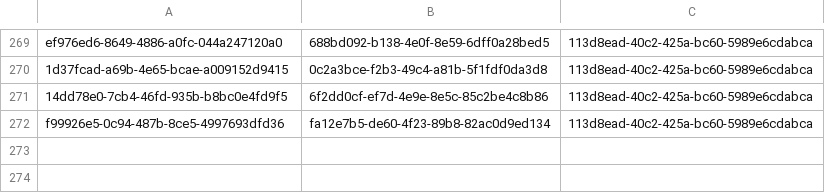
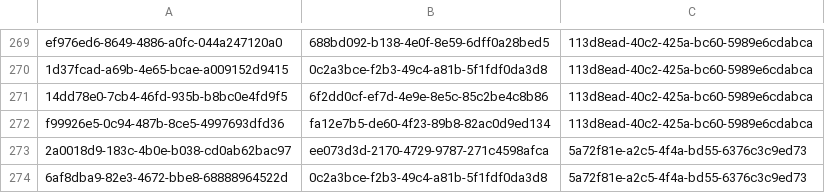
Before and after one commit to balachandhru-hub/main-backend-sila, a CSV file: src/Platform/Identity/Identity.Infrastructure/Migrations/RoleFeatureMapping.csv, drawn as a sheet; only a part is shown, gaps mark what is left out.

Commit message:
commit for updated code

```diff
--- a/src/Platform/Identity/Identity.Infrastructure/Migrations/RoleFeatureMapping.csv
+++ b/src/Platform/Identity/Identity.Infrastructure/Migrations/RoleFeatureMapping.csv
@@ -272 +272,3 @@ ef976ed6-8649-4886-a0fc-044a247120a0,688bd092-b138-4e0f-8e59-6dff0a28bed5,113d8e
 f99926e5-0c94-487b-8ce5-4997693dfd36,fa12e7b5-de60-4f23-89b8-82ac0d9ed134,113d8ead-40c2-425a-bc60-5989e6cdabca
+2a0018d9-183c-4b0e-b038-cd0ab62bac97,ee073d3d-2170-4729-9787-271c4598afca,5a72f81e-a2c5-4f4a-bd55-6376c3c9ed73
+6af8dba9-82e3-4672-bbe8-68888964522d,0c2a3bce-f2b3-49c4-a81b-5f1fdf0da3d8,5a72f81e-a2c5-4f4a-bd55-6376c3c9ed73
```
